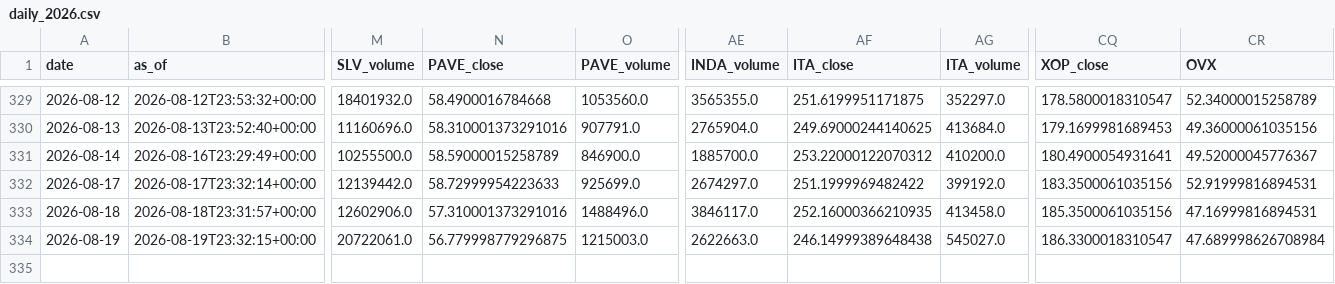
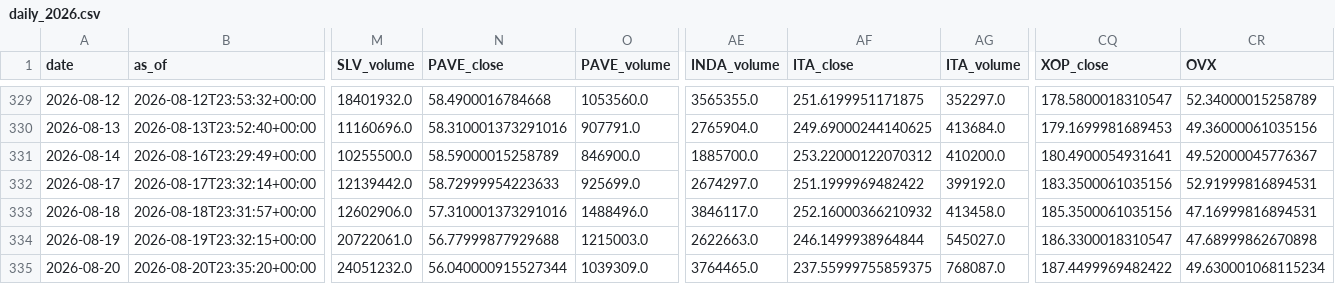
Before and after one commit to daifulee/invictus-data, a CSV file: data/daily_2026.csv, drawn as a sheet; only a part is shown, gaps mark what is left out; rows hold the shown columns only; the diff names each change by its address in the sheet, - before the commit and + after, or states it on an @@ line.

Commit message:
daily: 2026-08-20 data update [skip ci]

```diff
--- a/data/daily_2026.csv
+++ b/data/daily_2026.csv
-AF333 (ITA_close): 252.16000366210935
+AF333 (ITA_close): 252.16000366210932
-N334 (PAVE_close): 56.779998779296875
+N334 (PAVE_close): 56.77999877929688
-AF334 (ITA_close): 246.14999389648438
+AF334 (ITA_close): 246.1499938964844
-CR334 (OVX): 47.689998626708984
+CR334 (OVX): 47.68999862670898
+row 335: 2026-08-20 | 2026-08-20T23:35:20+00:00 | 24051232.0 | 56.040000915527344 | 1039309.0 | 3764465.0 | 237.55999755859375 | 768087.0 | 187.4499969482422 | 49.630001068115234
```
Also changed, not shown: 1 other file.
